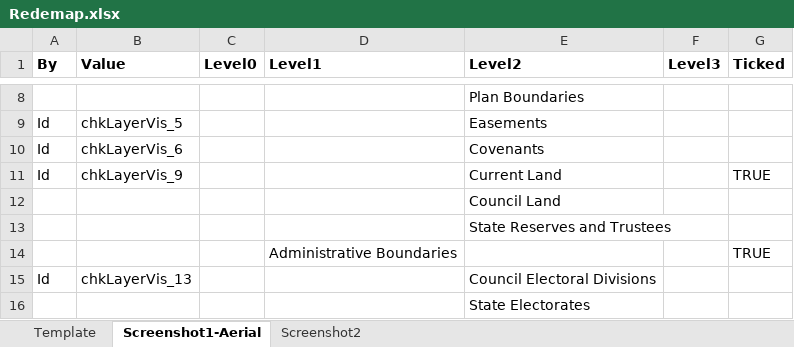
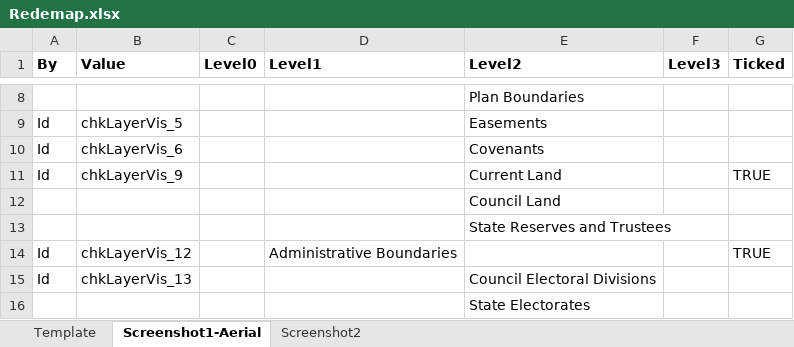
Before and after one commit to michaelAngeloEgypt/LocationShots, an Excel workbook: LocationShots/TOCs/Redemap.xlsx, sheet Screenshot1-Aerial, drawn as a sheet; only a part is shown, gaps mark what is left out; values as stored, in another font and other column widths than the file's, no borders; table styles not drawn; the diff names each change by its address in the sheet, - before the commit and + after, or states it on an @@ line.

```diff
--- a/LocationShots/TOCs/Redemap.xlsx (sheet Screenshot1-Aerial)
+++ b/LocationShots/TOCs/Redemap.xlsx (sheet Screenshot1-Aerial)
-A14 (By): (empty)
+A14 (By): Id
-B14 (Value): (empty)
+B14 (Value): chkLayerVis_12
```
Also changed, not shown: sheet Screenshot2, sheet Template, 4 other files.
